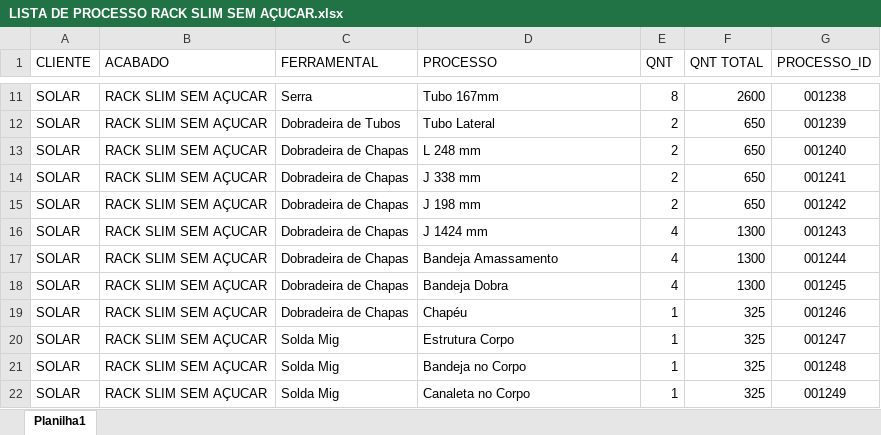
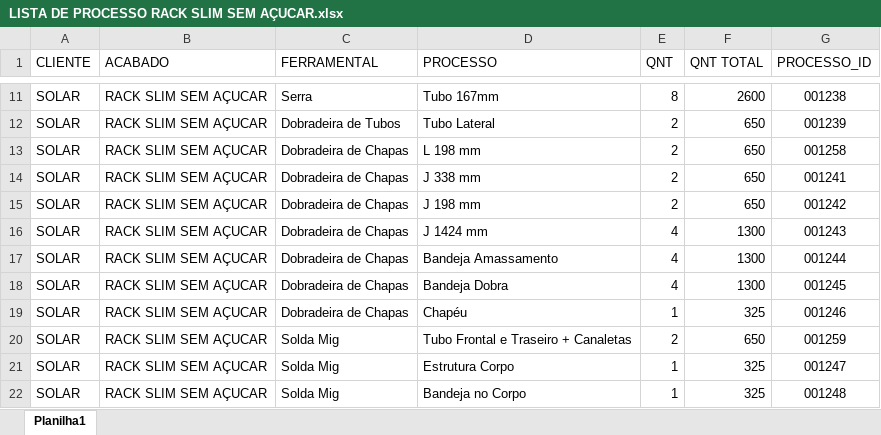
Before and after one commit to XicoMartins/PROJETOS-PAINEL-PRODUCAO-IA, an Excel workbook: planilhas/LISTA DE PROCESSO RACK SLIM SEM AÇUCAR.xlsx, sheet Planilha1, drawn as a sheet; only a part is shown, gaps mark what is left out; the shorter side is filled out with more unchanged rows; values as stored, in another font and other column widths than the file's, no borders; the diff names each change by its address in the sheet, - before the commit and + after, or states it on an @@ line.

```diff
--- a/planilhas/LISTA DE PROCESSO RACK SLIM SEM AÇUCAR.xlsx (sheet Planilha1)
+++ b/planilhas/LISTA DE PROCESSO RACK SLIM SEM AÇUCAR.xlsx (sheet Planilha1)
-D13 (PROCESSO): L 248 mm
+D13 (PROCESSO): L 198 mm
-G13 (PROCESSO_ID): 001240
+G13 (PROCESSO_ID): 001258
+row 20: SOLAR | RACK SLIM SEM AÇUCAR | Solda Mig | Tubo Frontal e Traseiro + Canaletas | 2 | 650 | 001259
```
Also changed, not shown: planilhas/LISTA DE PROCESSO PG GREEN.xlsx.
